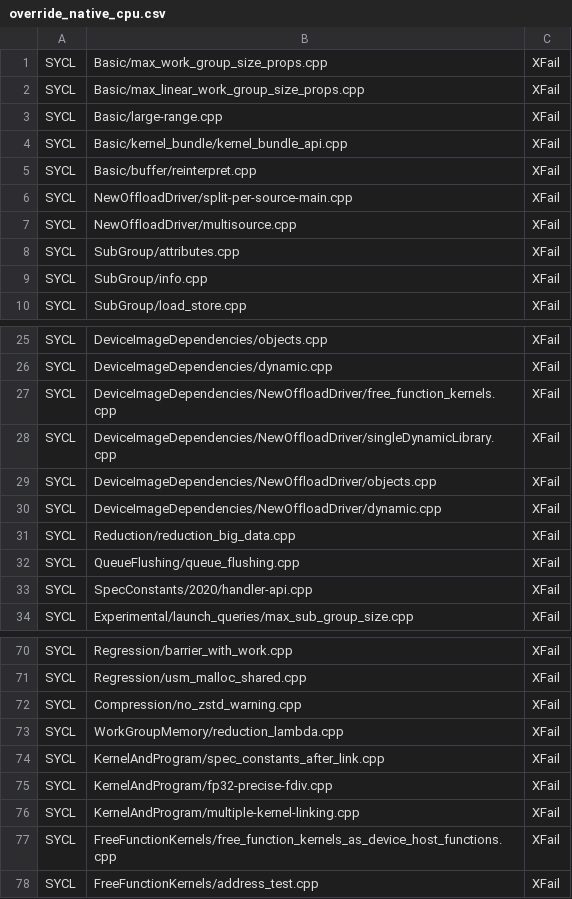
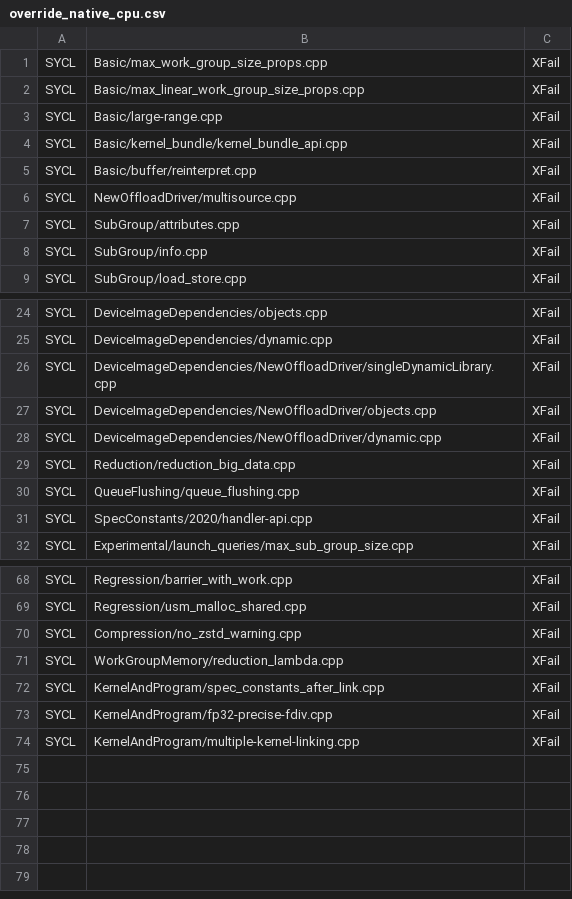
Before and after one commit to uxlfoundation/oneapi-construction-kit, a CSV file: scripts/testing/sycl_e2e/override_native_cpu.csv, drawn as a sheet; only a part is shown, gaps mark what is left out.

```diff
--- a/scripts/testing/sycl_e2e/override_native_cpu.csv
+++ b/scripts/testing/sycl_e2e/override_native_cpu.csv
@@ -5,3 +5,2 @@ SYCL,Basic/kernel_bundle/kernel_bundle_api.cpp,XFail
 SYCL,Basic/buffer/reinterpret.cpp,XFail
-SYCL,NewOffloadDriver/split-per-source-main.cpp,XFail
 SYCL,NewOffloadDriver/multisource.cpp,XFail
@@ -26,3 +25,2 @@ SYCL,DeviceImageDependencies/objects.cpp,XFail
 SYCL,DeviceImageDependencies/dynamic.cpp,XFail
-SYCL,DeviceImageDependencies/NewOffloadDriver/free_function_kernels.cpp,XFail
 SYCL,DeviceImageDependencies/NewOffloadDriver/singleDynamicLibrary.cpp,XFail
@@ -76,3 +74 @@ SYCL,KernelAndProgram/fp32-precise-fdiv.cpp,XFail
 SYCL,KernelAndProgram/multiple-kernel-linking.cpp,XFail
-SYCL,FreeFunctionKernels/free_function_kernels_as_device_host_functions.cpp,XFail
-SYCL,FreeFunctionKernels/address_test.cpp,XFail
```
Also changed, not shown: scripts/testing/sycl_e2e/override_all.csv, scripts/testing/sycl_e2e/override_opencl.csv.
